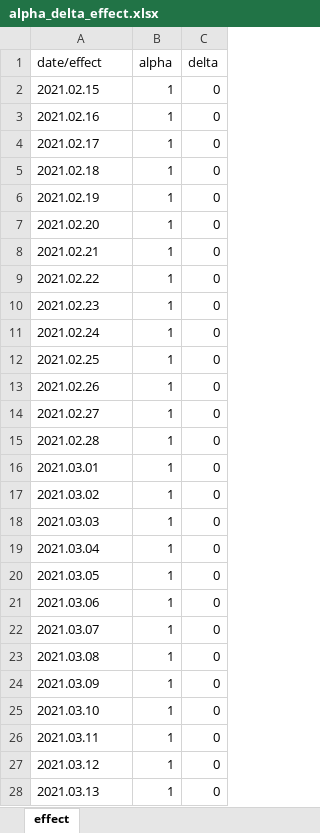
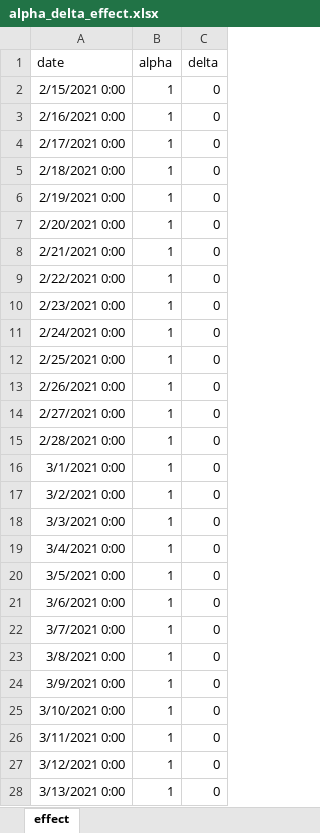
Before and after one commit to YunjeongLee/COVID19_SeoulGyeonggi, an Excel workbook: data/covid19/alpha_delta_effect.xlsx, sheet effect, drawn as a sheet; only a part is shown; values as stored, in another font and other column widths than the file's, no borders; the diff covers the shown part only; the diff names each change by its address in the sheet, - before the commit and + after, or states it on an @@ line.

```diff
--- a/data/covid19/alpha_delta_effect.xlsx (sheet effect)
+++ b/data/covid19/alpha_delta_effect.xlsx (sheet effect)
-A1: date/effect
+A1: date
-A2 (date): 2021.02.15
+A2 (date): 2/15/2021 0:00
-A3 (date): 2021.02.16
+A3 (date): 2/16/2021 0:00
-A4 (date): 2021.02.17
+A4 (date): 2/17/2021 0:00
-A5 (date): 2021.02.18
+A5 (date): 2/18/2021 0:00
-A6 (date): 2021.02.19
+A6 (date): 2/19/2021 0:00
-A7 (date): 2021.02.20
+A7 (date): 2/20/2021 0:00
-A8 (date): 2021.02.21
+A8 (date): 2/21/2021 0:00
-A9 (date): 2021.02.22
+A9 (date): 2/22/2021 0:00
-A10 (date): 2021.02.23
+A10 (date): 2/23/2021 0:00
-A11 (date): 2021.02.24
+A11 (date): 2/24/2021 0:00
-A12 (date): 2021.02.25
+A12 (date): 2/25/2021 0:00
-A13 (date): 2021.02.26
+A13 (date): 2/26/2021 0:00
-A14 (date): 2021.02.27
+A14 (date): 2/27/2021 0:00
-A15 (date): 2021.02.28
+A15 (date): 2/28/2021 0:00
-A16 (date): 2021.03.01
+A16 (date): 3/1/2021 0:00
-A17 (date): 2021.03.02
+A17 (date): 3/2/2021 0:00
-A18 (date): 2021.03.03
+A18 (date): 3/3/2021 0:00
-A19 (date): 2021.03.04
+A19 (date): 3/4/2021 0:00
-A20 (date): 2021.03.05
+A20 (date): 3/5/2021 0:00
-A21 (date): 2021.03.06
+A21 (date): 3/6/2021 0:00
-A22 (date): 2021.03.07
+A22 (date): 3/7/2021 0:00
-A23 (date): 2021.03.08
+A23 (date): 3/8/2021 0:00
-A24 (date): 2021.03.09
+A24 (date): 3/9/2021 0:00
-A25 (date): 2021.03.10
+A25 (date): 3/10/2021 0:00
-A26 (date): 2021.03.11
+A26 (date): 3/11/2021 0:00
-A27 (date): 2021.03.12
+A27 (date): 3/12/2021 0:00
-A28 (date): 2021.03.13
+A28 (date): 3/13/2021 0:00
```
Also changed, not shown: other rows of this sheet.
